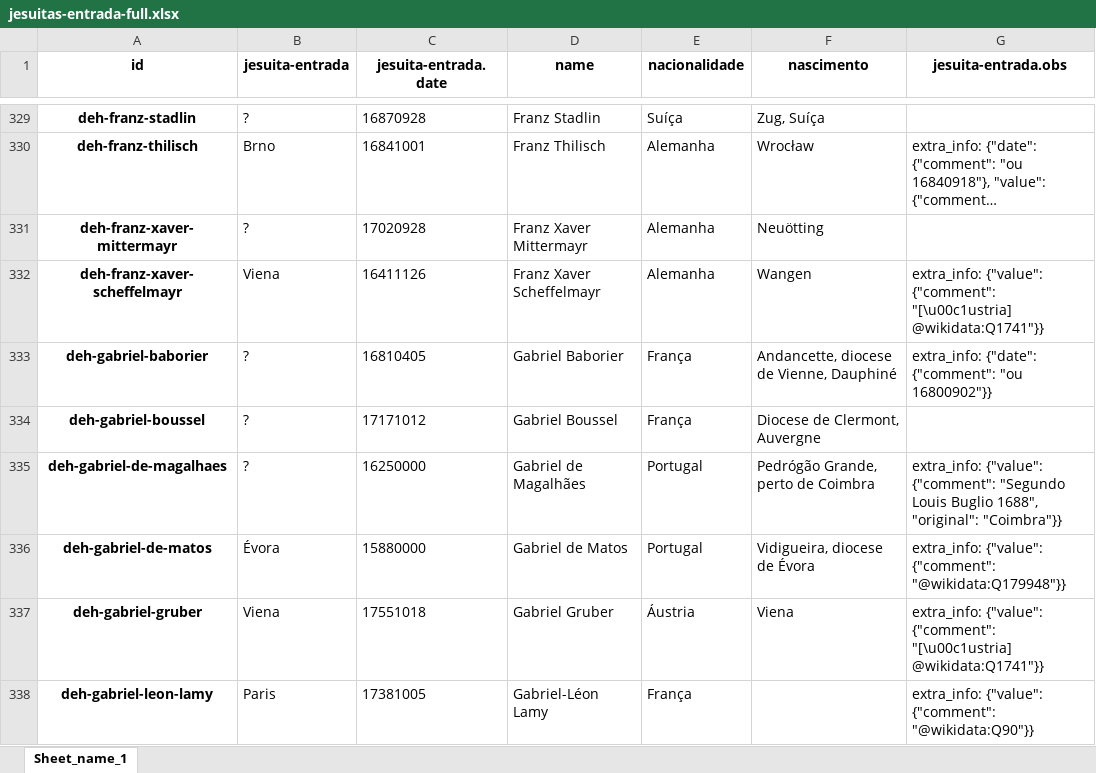
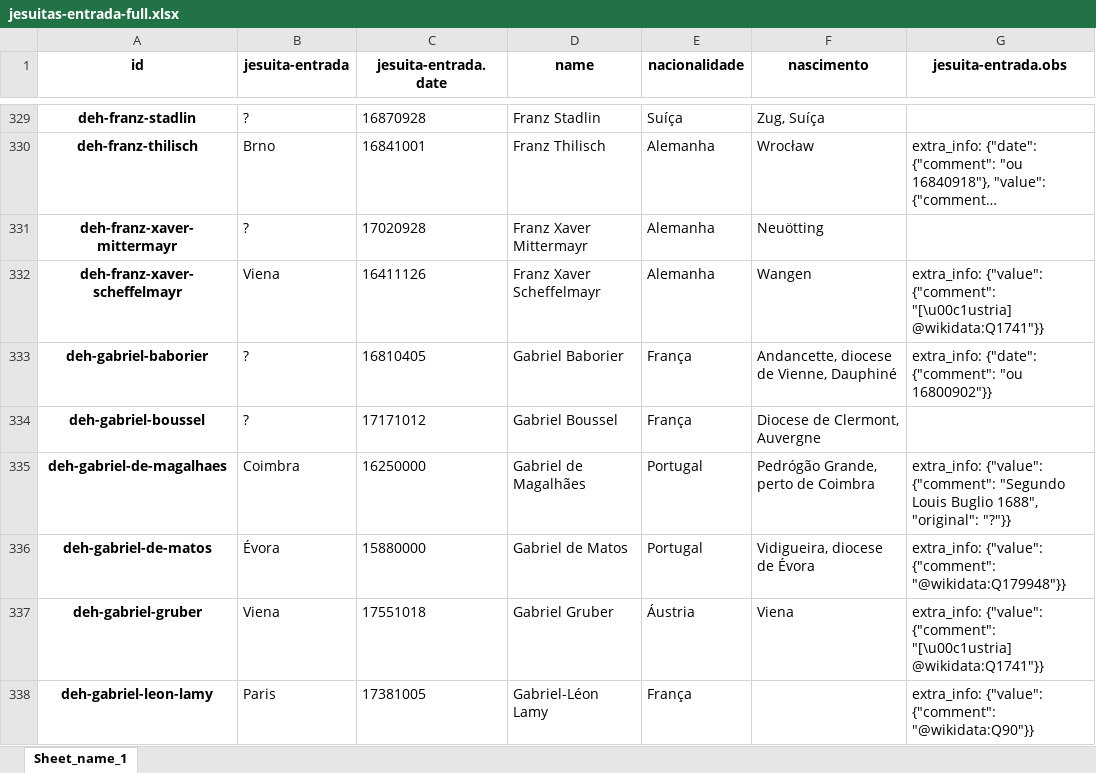
Before and after one commit to joaquimrcarvalho/dehergne-locations, an Excel workbook: notebooks/jesuitas-entrada-full.xlsx, sheet Sheet_name_1, drawn as a sheet; only a part is shown, gaps mark what is left out; long unchanged cells end in …; values as stored, in another font and other column widths than the file's, no borders; the diff names each change by its address in the sheet, - before the commit and + after, or states it on an @@ line.

```diff
--- a/notebooks/jesuitas-entrada-full.xlsx (sheet Sheet_name_1)
+++ b/notebooks/jesuitas-entrada-full.xlsx (sheet Sheet_name_1)
-B335 (jesuita-entrada): ?
+B335 (jesuita-entrada): Coimbra
-G335 (jesuita-entrada.obs): …1688", "original": "Coimbra"}}
+G335 (jesuita-entrada.obs): …1688", "original": "?"}}
```
Also changed, not shown: notebooks/jesuita-entrada-Coimbra-extra_info.xlsx, notebooks/jesuita-entrada-coimbra.xlsx, 4 other files.
